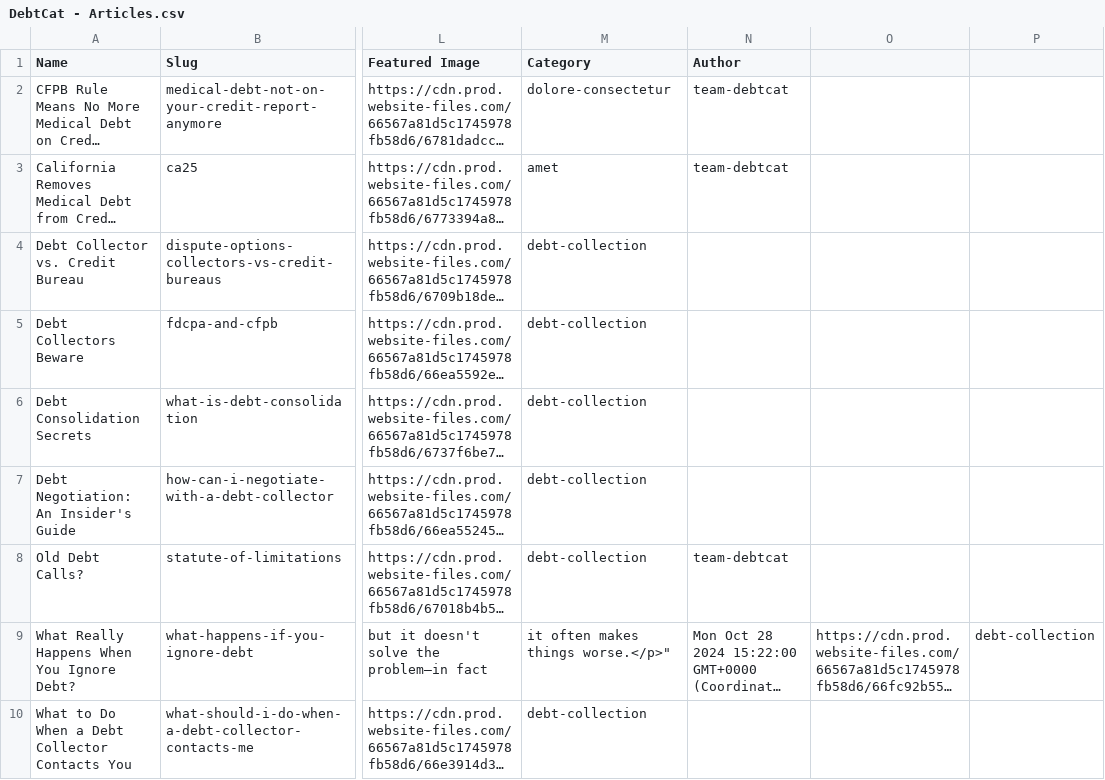
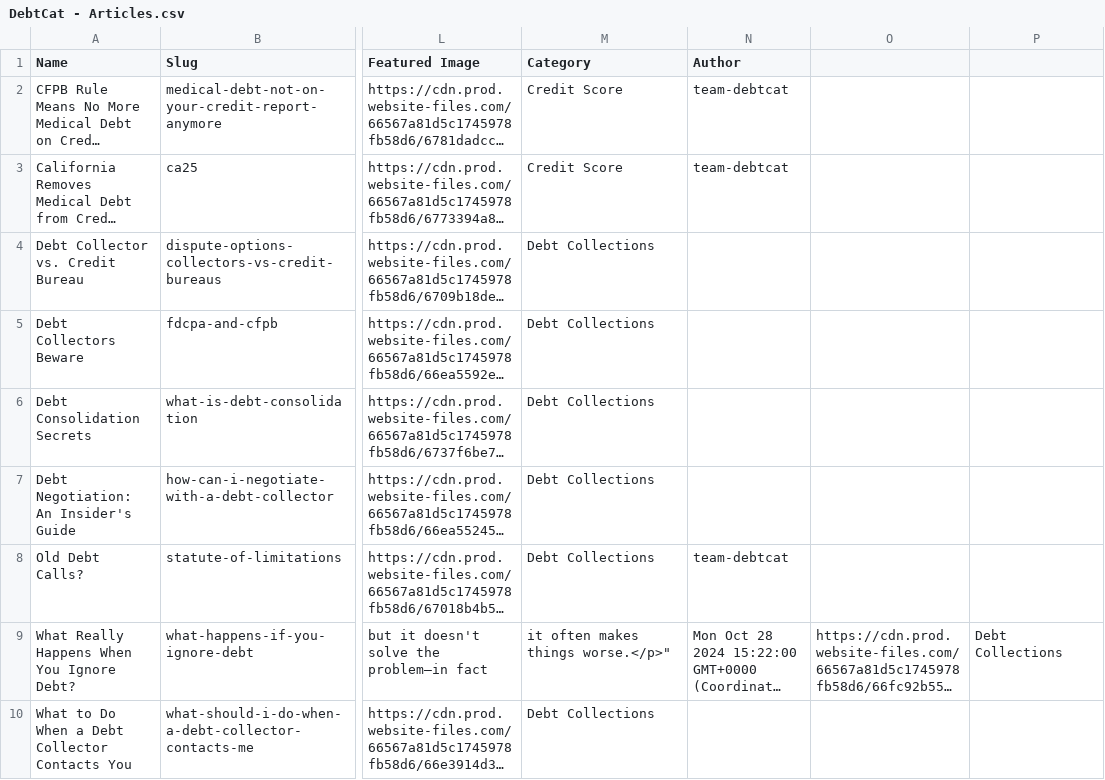
Before and after one commit to lyori6/DebtCat-Firebase, a CSV file: public/data/DebtCat - Articles.csv, drawn as a sheet; only a part is shown, gaps mark what is left out; long unchanged cells end in …; the diff names each change by its address in the sheet, - before the commit and + after, or states it on an @@ line.

Commit message:
articles linking, label, and minor ux fixes

```diff
--- a/public/data/DebtCat - Articles.csv
+++ b/public/data/DebtCat - Articles.csv
-M2 (Category): dolore-consectetur
+M2 (Category): Credit Score
-M3 (Category): amet
+M3 (Category): Credit Score
-M4:M8 (Category): debt-collection
+M4:M8 (Category): Debt Collections
-P9: debt-collection
+P9: Debt Collections
-M10 (Category): debt-collection
+M10 (Category): Debt Collections
```
Also changed, not shown: 11 other files.
